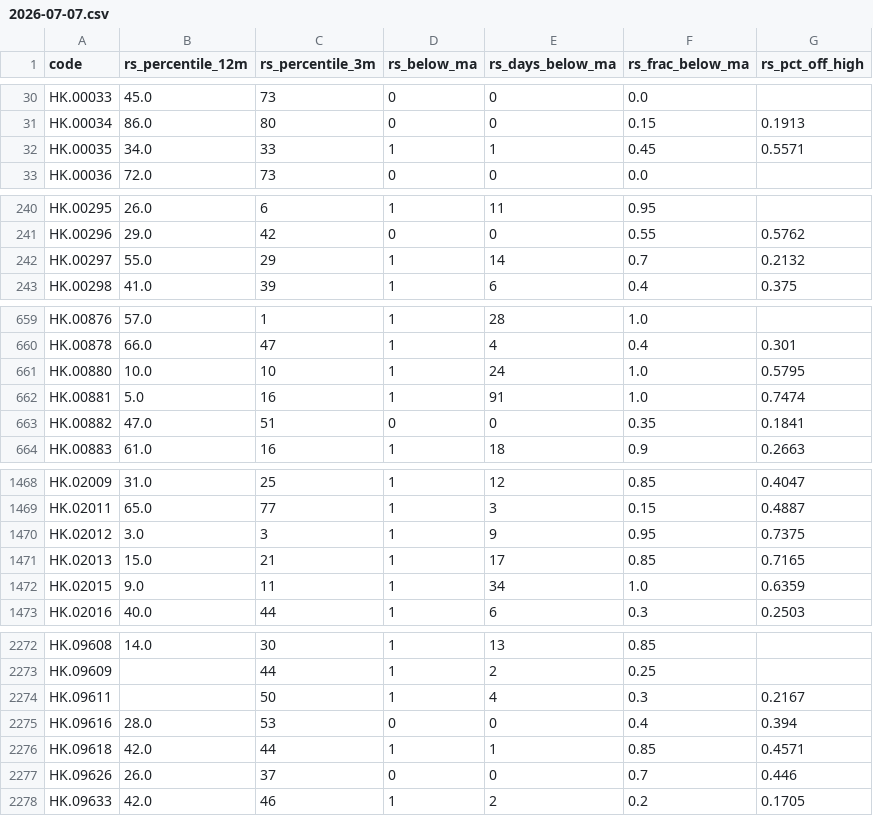
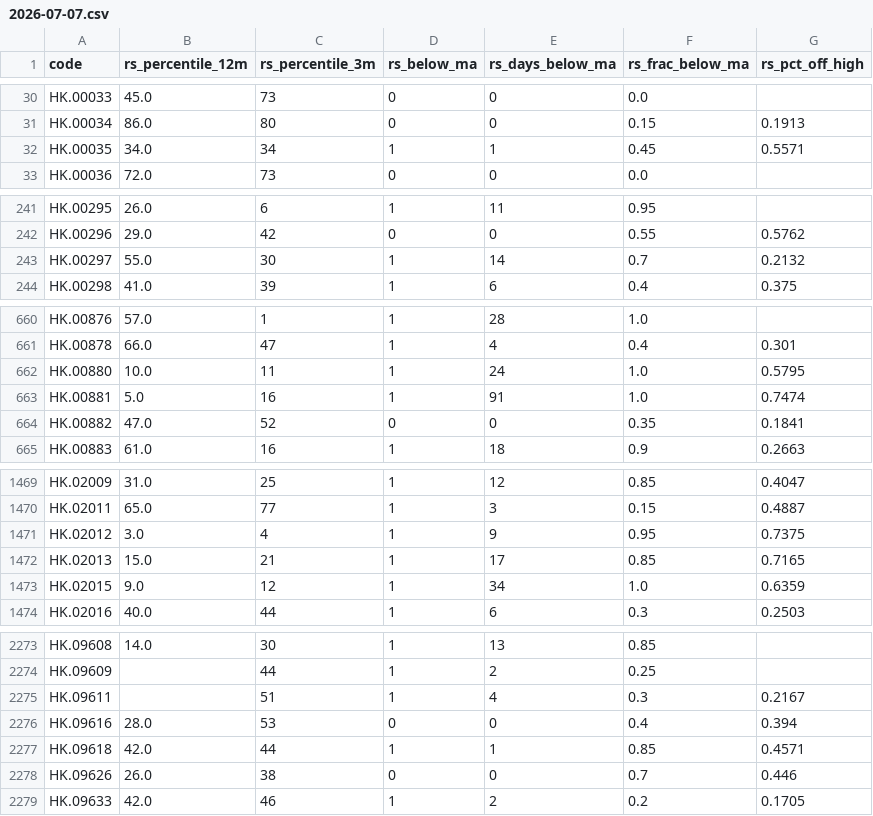
Before and after one commit to EricXue92/finvinz_to_tv, a CSV file: data/hk_rs/2026-07-07.csv, drawn as a sheet; only a part is shown, gaps mark what is left out; the diff covers the shown part only.

```diff
--- a/data/hk_rs/2026-07-07.csv
+++ b/data/hk_rs/2026-07-07.csv
@@ -31,3 +31,3 @@ HK.00033,45.0,73,0,0,0.0,
 HK.00034,86.0,80,0,0,0.15,0.1913
-HK.00035,34.0,33,1,1,0.45,0.5571
+HK.00035,34.0,34,1,1,0.45,0.5571
 HK.00036,72.0,73,0,0,0.0,
@@ -241,3 +242,3 @@ HK.00295,26.0,6,1,11,0.95,
 HK.00296,29.0,42,0,0,0.55,0.5762
-HK.00297,55.0,29,1,14,0.7,0.2132
+HK.00297,55.0,30,1,14,0.7,0.2132
 HK.00298,41.0,39,1,6,0.4,0.375
@@ -660,5 +661,5 @@ HK.00876,57.0,1,1,28,1.0,
 HK.00878,66.0,47,1,4,0.4,0.301
-HK.00880,10.0,10,1,24,1.0,0.5795
+HK.00880,10.0,11,1,24,1.0,0.5795
 HK.00881,5.0,16,1,91,1.0,0.7474
-HK.00882,47.0,51,0,0,0.35,0.1841
+HK.00882,47.0,52,0,0,0.35,0.1841
 HK.00883,61.0,16,1,18,0.9,0.2663
@@ -1469,5 +1470,5 @@ HK.02009,31.0,25,1,12,0.85,0.4047
 HK.02011,65.0,77,1,3,0.15,0.4887
-HK.02012,3.0,3,1,9,0.95,0.7375
+HK.02012,3.0,4,1,9,0.95,0.7375
 HK.02013,15.0,21,1,17,0.85,0.7165
-HK.02015,9.0,11,1,34,1.0,0.6359
+HK.02015,9.0,12,1,34,1.0,0.6359
 HK.02016,40.0,44,1,6,0.3,0.2503
@@ -2273,6 +2274,6 @@ HK.09608,14.0,30,1,13,0.85,
 HK.09609,,44,1,2,0.25,
-HK.09611,,50,1,4,0.3,0.2167
+HK.09611,,51,1,4,0.3,0.2167
 HK.09616,28.0,53,0,0,0.4,0.394
 HK.09618,42.0,44,1,1,0.85,0.4571
-HK.09626,26.0,37,0,0,0.7,0.446
+HK.09626,26.0,38,0,0,0.7,0.446
 HK.09633,42.0,46,1,2,0.2,0.1705
```
Also changed, not shown: 1 added row and 40 edited cells elsewhere in this file, data/hk_metrics/2026-07-07.csv.
